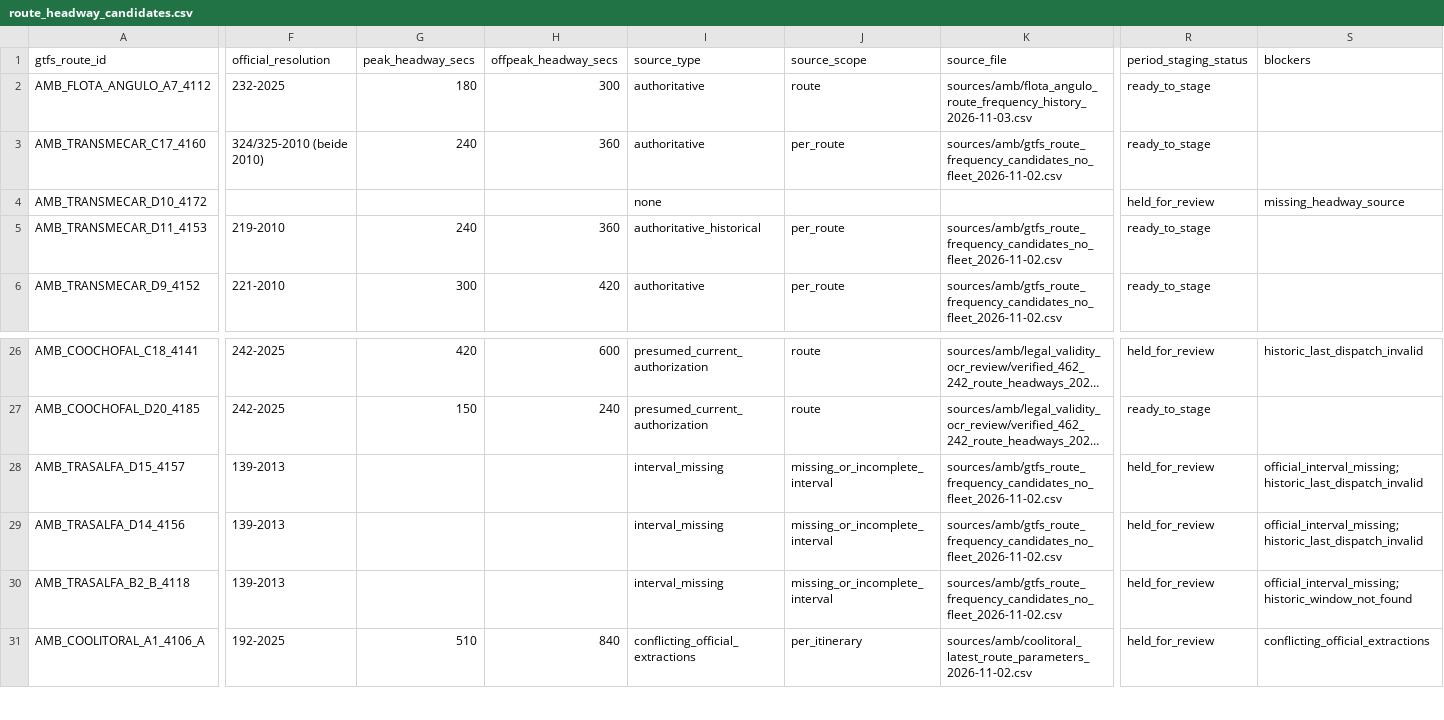
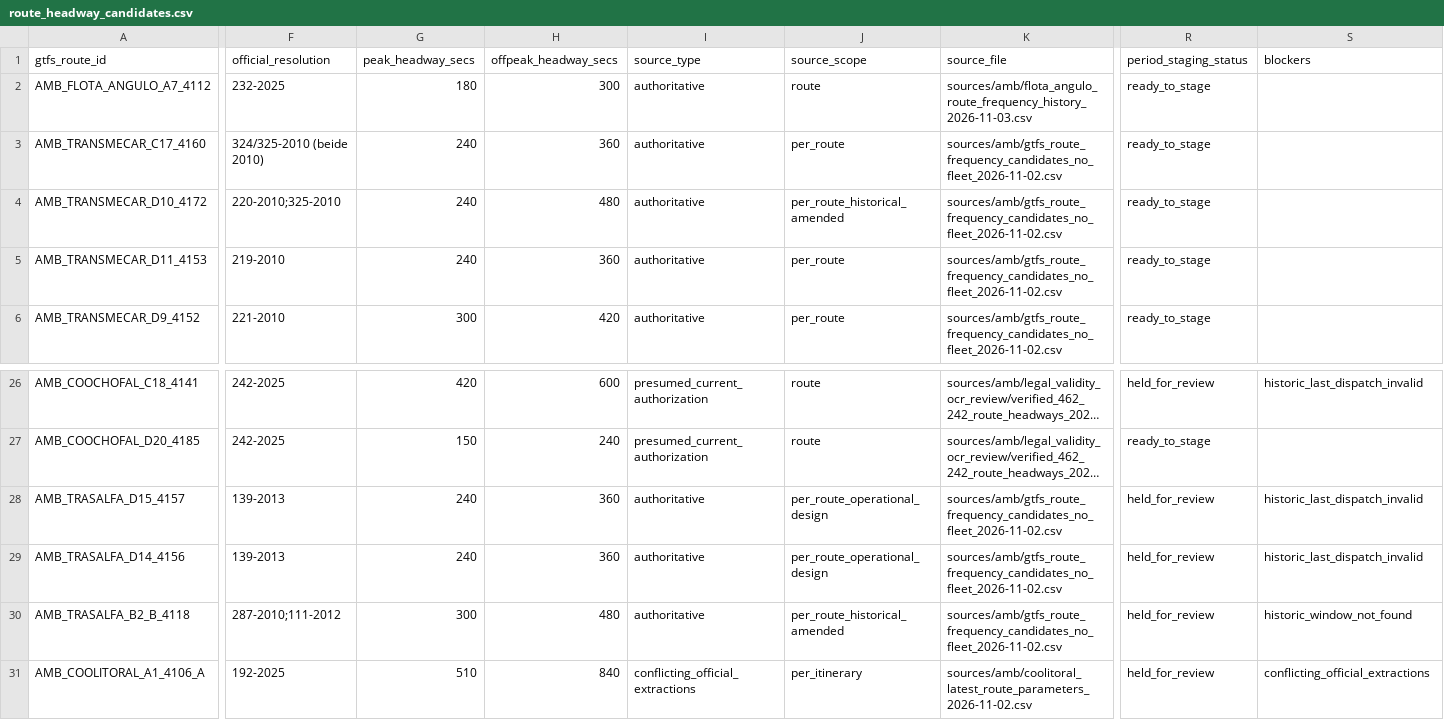
Before and after one commit to ColombiaTransit/gtfs-barranquilla-urbanas, a CSV file: sources/amb/gtfs_staging/route_headway_candidates.csv, drawn as a sheet; only a part is shown, gaps mark what is left out; long unchanged cells end in …; the diff names each change by its address in the sheet, - before the commit and + after, or states it on an @@ line.

```diff
--- a/sources/amb/gtfs_staging/route_headway_candidates.csv
+++ b/sources/amb/gtfs_staging/route_headway_candidates.csv
-F4 (official_resolution): (empty)
+F4 (official_resolution): 220-2010;325-2010
-G4 (peak_headway_secs): (empty)
+G4 (peak_headway_secs): 240
-H4 (offpeak_headway_secs): (empty)
+H4 (offpeak_headway_secs): 480
-I4 (source_type): none
+I4 (source_type): authoritative
-J4 (source_scope): (empty)
+J4 (source_scope): per_route_historical_amended
-K4 (source_file): (empty)
+K4 (source_file): sources/amb/gtfs_route_frequency_candidates_no_fleet_2026-11-02.csv
-R4 (period_staging_status): held_for_review
+R4 (period_staging_status): ready_to_stage
-S4 (blockers): missing_headway_source
+S4 (blockers): (empty)
-I5 (source_type): authoritative_historical
+I5 (source_type): authoritative
-G28:G29 (peak_headway_secs): (empty)
+G28:G29 (peak_headway_secs): 240
-H28:H29 (offpeak_headway_secs): (empty)
+H28:H29 (offpeak_headway_secs): 360
-I28:I30 (source_type): interval_missing
+I28:I30 (source_type): authoritative
-J28:J29 (source_scope): missing_or_incomplete_interval
+J28:J29 (source_scope): per_route_operational_design
-S28:S29 (blockers): official_interval_missing;historic_last_dispatch_invalid
+S28:S29 (blockers): historic_last_dispatch_invalid
-F30 (official_resolution): 139-2013
+F30 (official_resolution): 287-2010;111-2012
-G30 (peak_headway_secs): (empty)
+G30 (peak_headway_secs): 300
-H30 (offpeak_headway_secs): (empty)
+H30 (offpeak_headway_secs): 480
-J30 (source_scope): missing_or_incomplete_interval
+J30 (source_scope): per_route_historical_amended
-S30 (blockers): official_interval_missing;historic_window_not_found
+S30 (blockers): historic_window_not_found
```
Also changed, not shown: sources/amb/gtfs_staging/unresolved_route_issues.csv, sources/amb/gtfs_staging/weekday_period_staging.csv, 2 other files.
